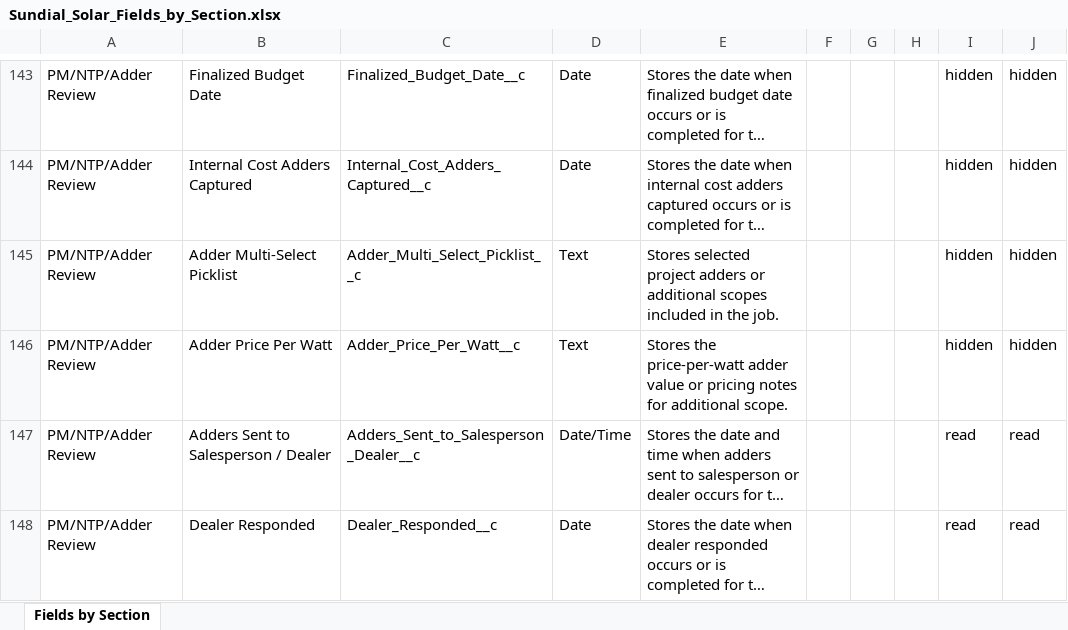
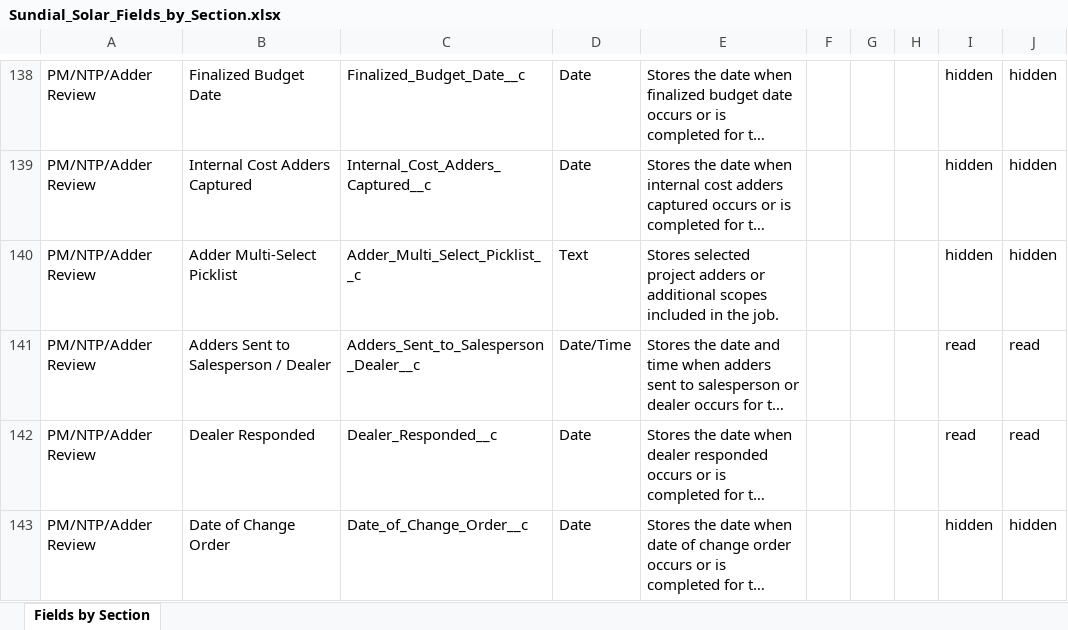
Before and after one commit to ConstructiveOps/sundial-core, an Excel workbook: docs/Sundial_Solar_Fields_by_Section.xlsx, sheet Fields by Section, drawn as a sheet; only a part is shown, gaps mark what is left out; the shorter side is filled out with more unchanged rows; long unchanged cells end in …; values as stored, in another font and other column widths than the file's, no borders; the diff covers the shown part only; the diff names each change by its address in the sheet, - before the commit and + after, or states it on an @@ line.

```diff
--- a/docs/Sundial_Solar_Fields_by_Section.xlsx (sheet Fields by Section)
+++ b/docs/Sundial_Solar_Fields_by_Section.xlsx (sheet Fields by Section)
-row 146: PM/NTP/Adder Review | Adder Price Per Watt | Adder_Price_Per_Watt__c | Text | Stores the price-per-watt adder value or pricing notes for additional scope. |  |  |  | hidden | hidden
```
Also changed, not shown: 20 removed rows elsewhere in this sheet, docs/Dealer Portal Field Visibility from Harmon.xlsx, 17 other files.
